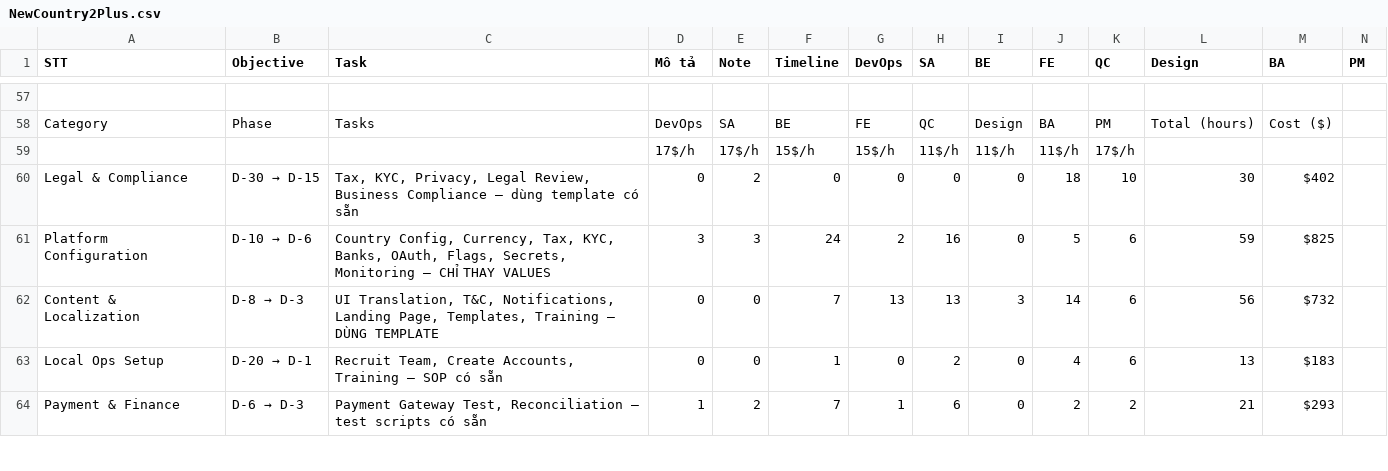
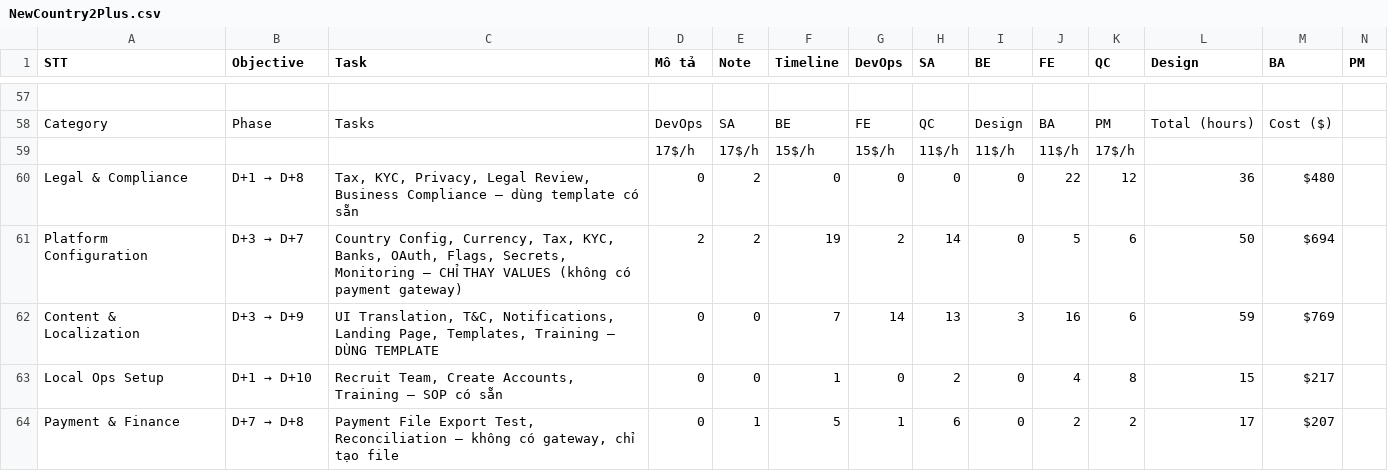
Before and after one commit to viewboost/accesstrade-docs, a CSV file: global/baogia/NewCountry2Plus.csv, drawn as a sheet; only a part is shown, gaps mark what is left out; the diff covers the shown part only; the diff names each change by its address in the sheet, - before the commit and + after, or states it on an @@ line.

Commit message:
chore(estimate): update country 2+ timeline and cost estimates
- Rework timeline: D+1→D+15 (removed payment gateway integration)
- Remove payment gateway setup (file export to accounting only)
- Adjust cost estimates to ~$3,000/country (223h total)
- Update summary and detailed breakdown in baogia files

```diff
--- a/global/baogia/NewCountry2Plus.csv
+++ b/global/baogia/NewCountry2Plus.csv
@@ B60 (Objective): D-30 → D-15 → D+1 → D+8 @@
-J60 (FE): 18
+J60 (FE): 22
-K60 (QC): 10
+K60 (QC): 12
-L60 (Design): 30
+L60 (Design): 36
-M60 (BA): $402
+M60 (BA): $480
@@ B61 (Objective): D-10 → D-6 → D+3 → D+7 @@
-C61 (Task): …THAY VALUES
+C61 (Task): …THAY VALUES (không có payment gateway)
-D61 (Mô tả): 3
+D61 (Mô tả): 2
-E61 (Note): 3
+E61 (Note): 2
-F61 (Timeline): 24
+F61 (Timeline): 19
-H61 (SA): 16
+H61 (SA): 14
-L61 (Design): 59
+L61 (Design): 50
-M61 (BA): $825
+M61 (BA): $694
@@ B62 (Objective): D-8 → D-3 → D+3 → D+9 @@
-G62 (DevOps): 13
+G62 (DevOps): 14
-J62 (FE): 14
+J62 (FE): 16
-L62 (Design): 56
+L62 (Design): 59
-M62 (BA): $732
+M62 (BA): $769
@@ B63 (Objective): D-20 → D-1 → D+1 → D+10 @@
-K63 (QC): 6
+K63 (QC): 8
-L63 (Design): 13
+L63 (Design): 15
-M63 (BA): $183
+M63 (BA): $217
@@ B64 (Objective): D-6 → D-3 → D+7 → D+8 @@
-C64 (Task): Payment Gateway Test, Reconciliation — test scripts có sẵn
+C64 (Task): Payment File Export Test, Reconciliation — không có gateway, chỉ tạo file
-D64 (Mô tả): 1
+D64 (Mô tả): 0
-E64 (Note): 2
+E64 (Note): 1
-F64 (Timeline): 7
+F64 (Timeline): 5
-L64 (Design): 21
+L64 (Design): 17
-M64 (BA): $293
+M64 (BA): $207
```
Also changed, not shown: 1 added row, 1 removed row and 79 edited cells elsewhere in this file, global/baogia/Summary.csv.
